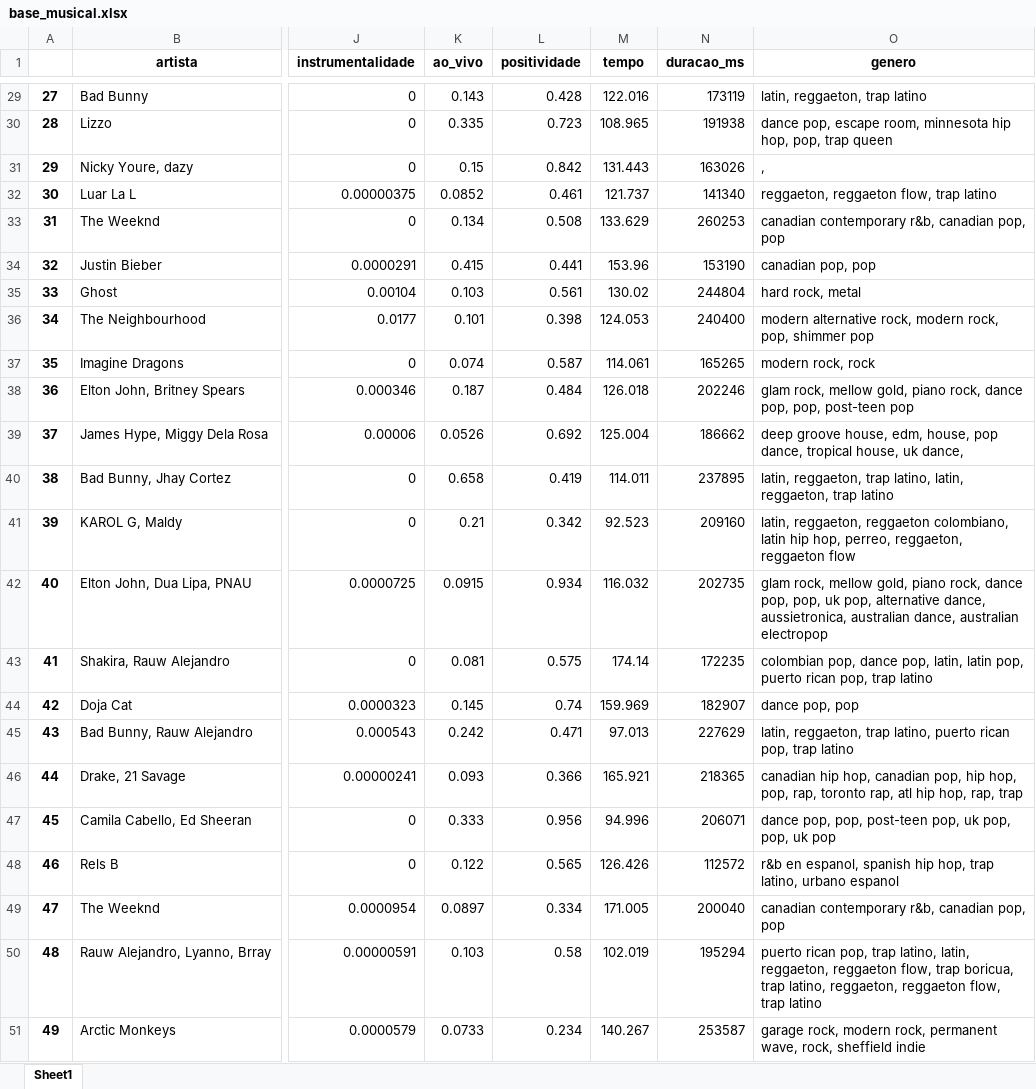
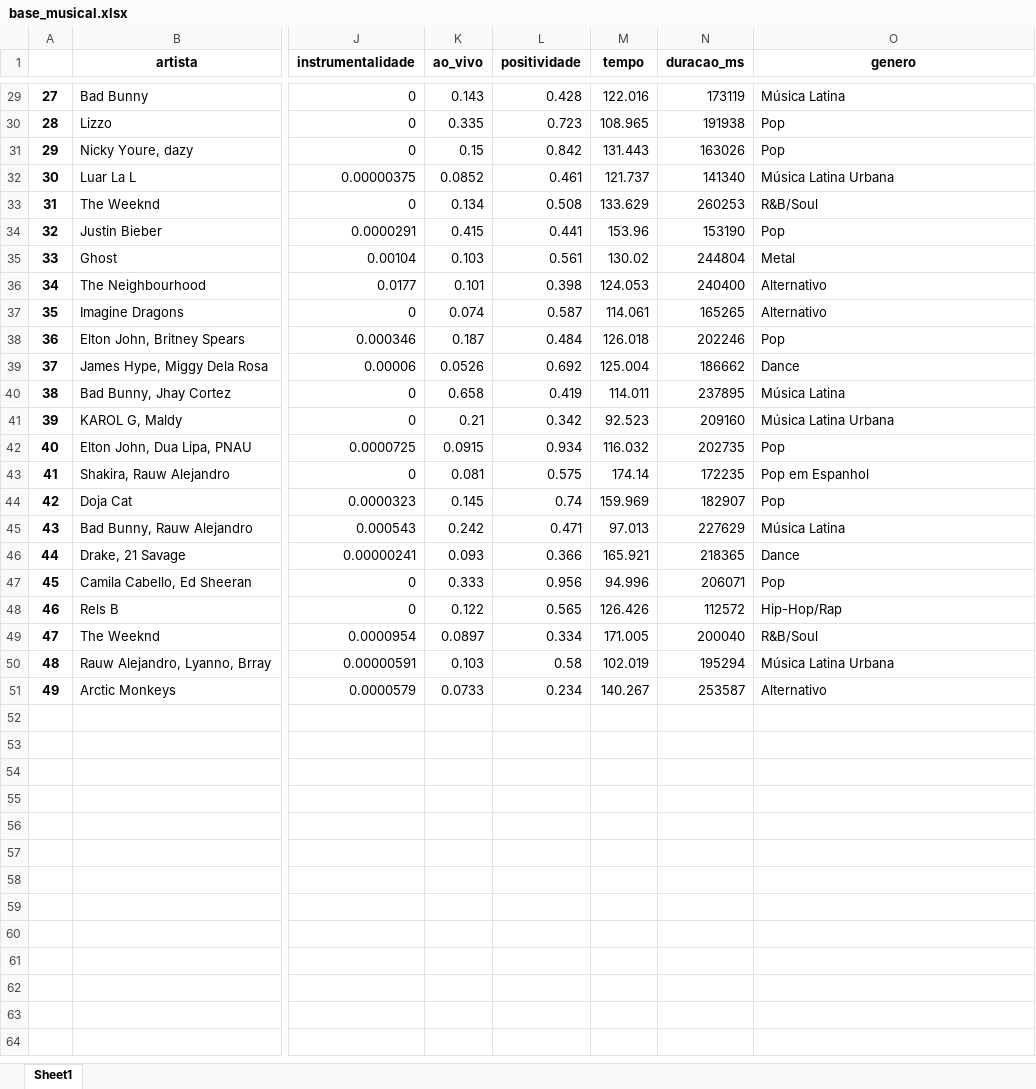
Before and after one commit to xiforivia/spotify, an Excel workbook: base_musical.xlsx, sheet Sheet1, drawn as a sheet; only a part is shown, gaps mark what is left out; values as stored, in another font and other column widths than the file's, no borders; the diff covers the shown part only; the diff names each change by its address in the sheet, - before the commit and + after, or states it on an @@ line.

```diff
--- a/base_musical.xlsx (sheet Sheet1)
+++ b/base_musical.xlsx (sheet Sheet1)
-O29 (genero): latin, reggaeton, trap latino
+O29 (genero): Música Latina
-O30 (genero): dance pop, escape room, minnesota hip hop, pop, trap queen
+O30 (genero): Pop
-O31 (genero): ,
+O31 (genero): Pop
-O32 (genero): reggaeton, reggaeton flow, trap latino
+O32 (genero): Música Latina Urbana
-O33 (genero): canadian contemporary r&b, canadian pop, pop
+O33 (genero): R&B/Soul
-O34 (genero): canadian pop, pop
+O34 (genero): Pop
-O35 (genero): hard rock, metal
+O35 (genero): Metal
-O36 (genero): modern alternative rock, modern rock, pop, shimmer pop
+O36 (genero): Alternativo
-O37 (genero): modern rock, rock
+O37 (genero): Alternativo
-O38 (genero): glam rock, mellow gold, piano rock, dance pop, pop, post-teen pop
+O38 (genero): Pop
-O39 (genero): deep groove house, edm, house, pop dance, tropical house, uk dance,
+O39 (genero): Dance
-O40 (genero): latin, reggaeton, trap latino, latin, reggaeton, trap latino
+O40 (genero): Música Latina
-O41 (genero): latin, reggaeton, reggaeton colombiano, latin hip hop, perreo, reggaeton, reggaeton flow
+O41 (genero): Música Latina Urbana
-O42 (genero): glam rock, mellow gold, piano rock, dance pop, pop, uk pop, alternative dance, aussietronica, australian dance, australian electropop
+O42 (genero): Pop
-O43 (genero): colombian pop, dance pop, latin, latin pop, puerto rican pop, trap latino
+O43 (genero): Pop em Espanhol
-O44 (genero): dance pop, pop
+O44 (genero): Pop
-O45 (genero): latin, reggaeton, trap latino, puerto rican pop, trap latino
+O45 (genero): Música Latina
-O46 (genero): canadian hip hop, canadian pop, hip hop, pop, rap, toronto rap, atl hip hop, rap, trap
+O46 (genero): Dance
-O47 (genero): dance pop, pop, post-teen pop, uk pop, pop, uk pop
+O47 (genero): Pop
-O48 (genero): r&b en espanol, spanish hip hop, trap latino, urbano espanol
+O48 (genero): Hip-Hop/Rap
-O49 (genero): canadian contemporary r&b, canadian pop, pop
+O49 (genero): R&B/Soul
-O50 (genero): puerto rican pop, trap latino, latin, reggaeton, reggaeton flow, trap boricua, trap latino, reggaeton, reggaeton flow, trap latino
+O50 (genero): Música Latina Urbana
-O51 (genero): garage rock, modern rock, permanent wave, rock, sheffield indie
+O51 (genero): Alternativo
```
Also changed, not shown: 27 edited cells elsewhere in this sheet, database.xlsx, estatisticas.xlsx, 3 other files.
